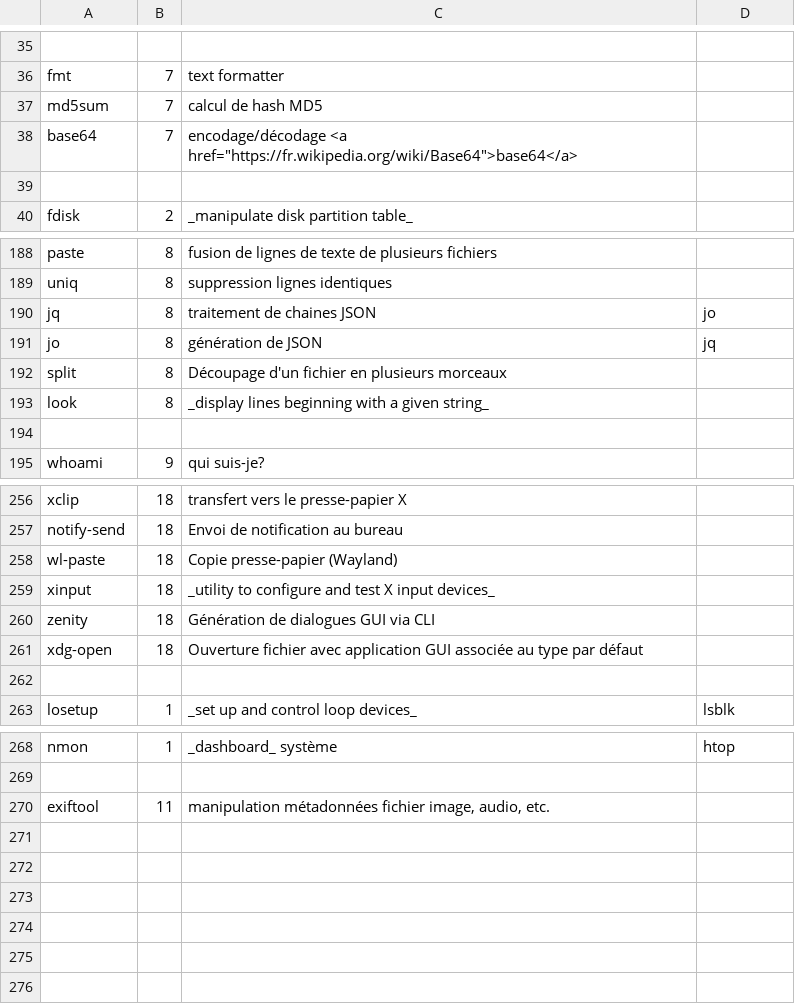
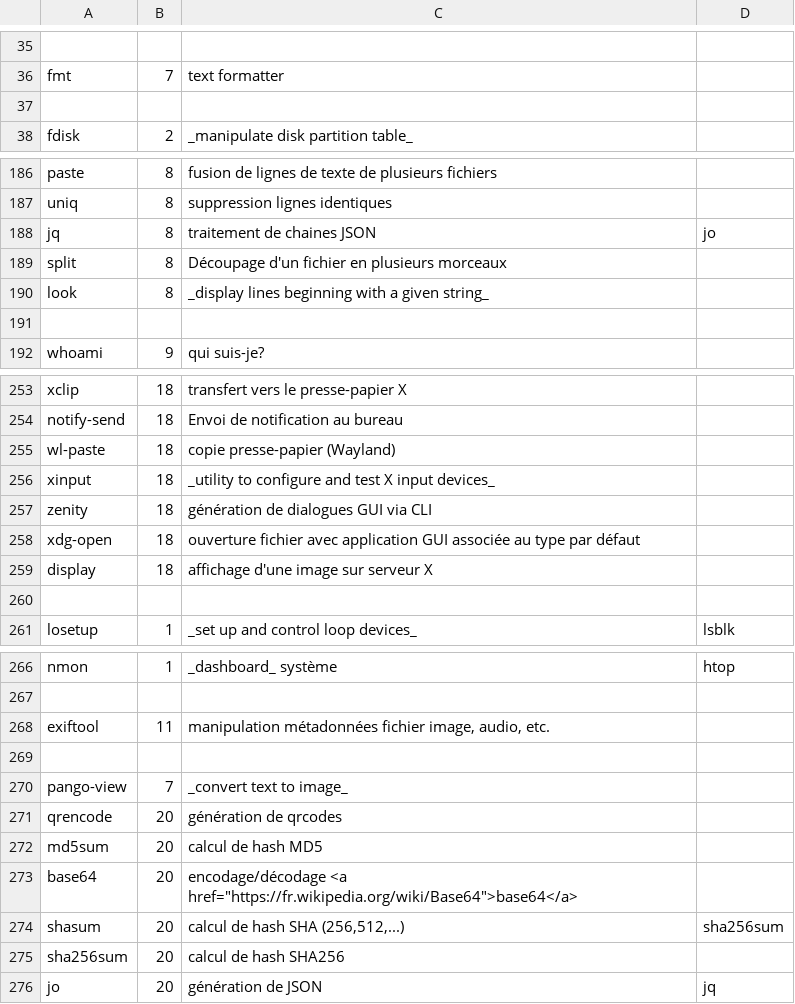
Before and after one commit to skramm/linux_shell, a CSV file: content/linux_commands.csv, drawn as a sheet; only a part is shown, gaps mark what is left out; removed rows and columns are numbered as before the commit, all else as after; the diff covers the shown part only; the diff names each change by its address in the sheet, - before the commit and + after, or states it on an @@ line.

```diff
--- a/content/linux_commands.csv
+++ b/content/linux_commands.csv
-row 37: md5sum | 7 | calcul de hash MD5
-row 38: base64 | 7 | encodage/décodage <a href="https://fr.wikipedia.org/wiki/Base64">base64</a>
-row 191: jo | 8 | génération de JSON | jq
-C255: Copie presse-papier (Wayland)
+C255: copie presse-papier (Wayland)
-C257: Génération de dialogues GUI via CLI
+C257: génération de dialogues GUI via CLI
-C258: Ouverture fichier avec…
+C258: ouverture fichier avec…
+row 259: display | 18 | affichage d'une image sur serveur X
+row 269: (empty)
@@ row 63 moved to row 270: pango-view @@
+row 271: qrencode | 20 | génération de qrcodes
+row 272: md5sum | 20 | calcul de hash MD5
+row 273: base64 | 20 | encodage/décodage <a href="https://fr.wikipedia.org/wiki/Base64">base64</a>
+row 274: shasum | 20 | calcul de hash SHA (256,512,...) | sha256sum
+row 275: sha256sum | 20 | calcul de hash SHA256
+row 276: jo | 20 | génération de JSON | jq
```
Also changed, not shown: 1 added row elsewhere in this file, content/linux_cat.csv.
